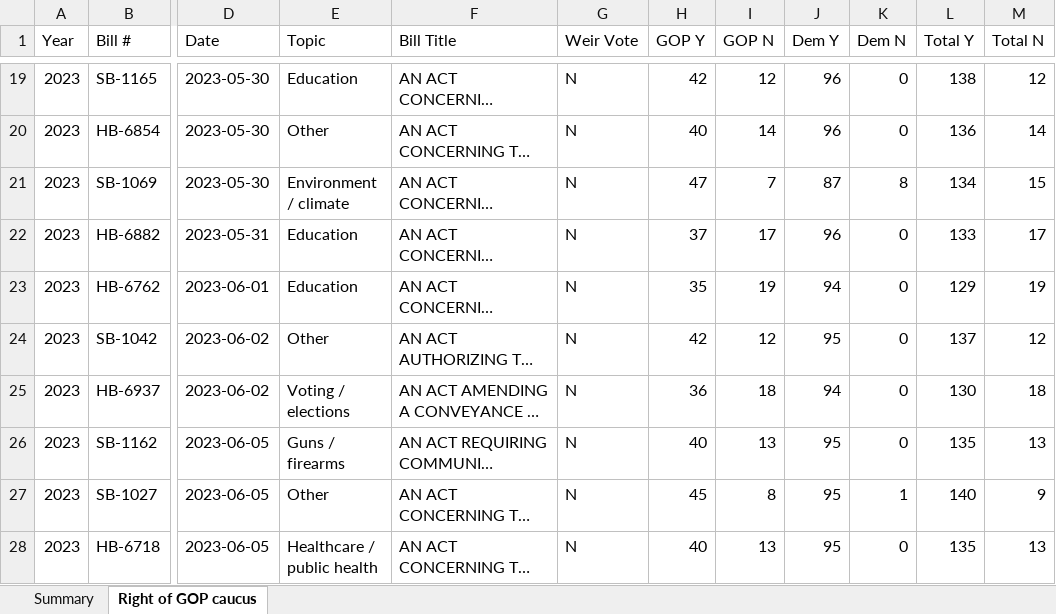
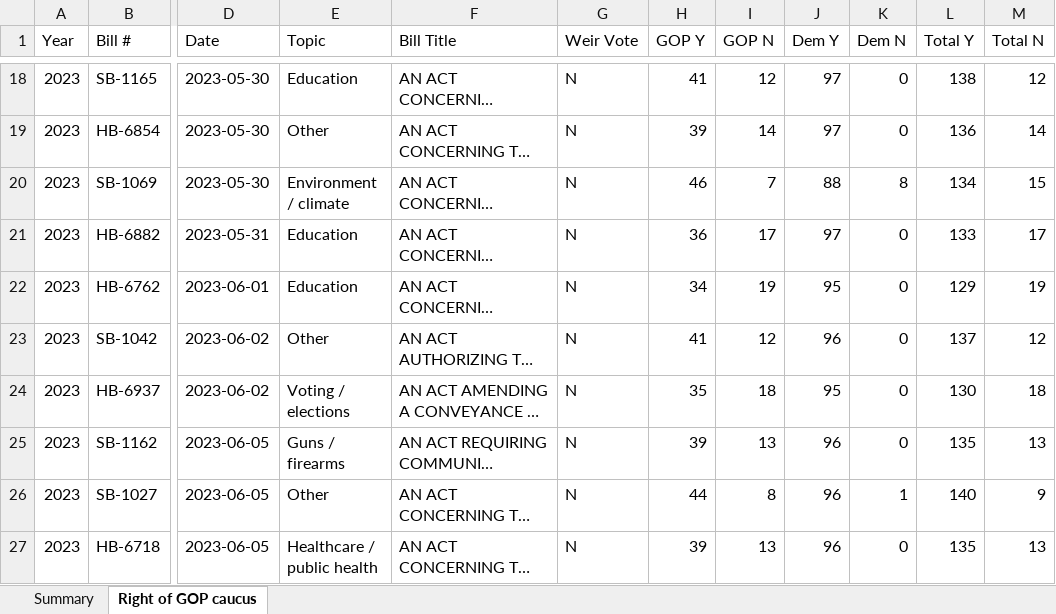
Before and after one commit to CrossEye/andoverct.info, an Excel workbook: reports/55th/weir-far-right/weir_right_of_caucus.xlsx, sheet Right of GOP caucus, drawn as a sheet; only a part is shown, gaps mark what is left out; long unchanged cells end in …; values as stored, in another font and other column widths than the file's, no cell formats; addresses are those after the commit; the diff covers the shown part only; the diff names each change by its address in the sheet, - before the commit and + after, or states it on an @@ line.

```diff
--- a/reports/55th/weir-far-right/weir_right_of_caucus.xlsx (sheet Right of GOP caucus)
+++ b/reports/55th/weir-far-right/weir_right_of_caucus.xlsx (sheet Right of GOP caucus)
-H18 (GOP Y): 42
+H18 (GOP Y): 41
-J18:J19 (Dem Y): 96
+J18:J19 (Dem Y): 97
-H19 (GOP Y): 40
+H19 (GOP Y): 39
-H20 (GOP Y): 47
+H20 (GOP Y): 46
-J20 (Dem Y): 87
+J20 (Dem Y): 88
-H21 (GOP Y): 37
+H21 (GOP Y): 36
-J21 (Dem Y): 96
+J21 (Dem Y): 97
-H22 (GOP Y): 35
+H22 (GOP Y): 34
-J22 (Dem Y): 94
+J22 (Dem Y): 95
-H23 (GOP Y): 42
+H23 (GOP Y): 41
-J23 (Dem Y): 95
+J23 (Dem Y): 96
-H24 (GOP Y): 36
+H24 (GOP Y): 35
-J24 (Dem Y): 94
+J24 (Dem Y): 95
-H25 (GOP Y): 40
+H25 (GOP Y): 39
-J25:J27 (Dem Y): 95
+J25:J27 (Dem Y): 96
-H26 (GOP Y): 45
+H26 (GOP Y): 44
-H27 (GOP Y): 40
+H27 (GOP Y): 39
```
Also changed, not shown: 2 added rows, 2 removed rows and 166 edited cells elsewhere in this sheet, sheet Summary, cell formats, reports/55th/weir-analysis/weir_right_of_caucus.xlsx, 11 other files.
